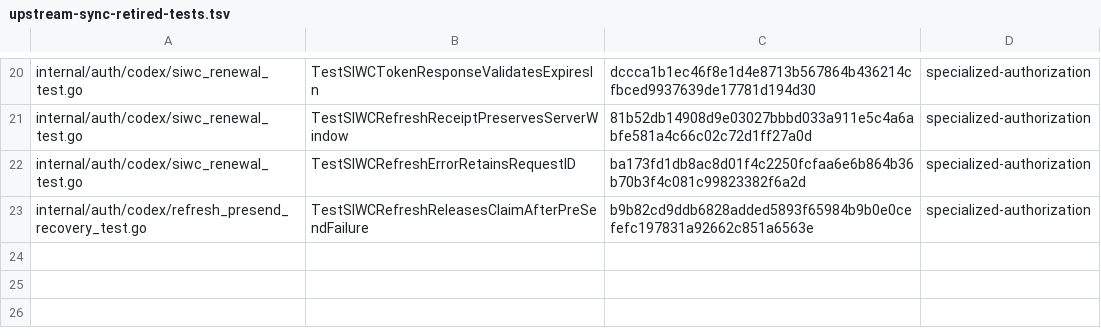
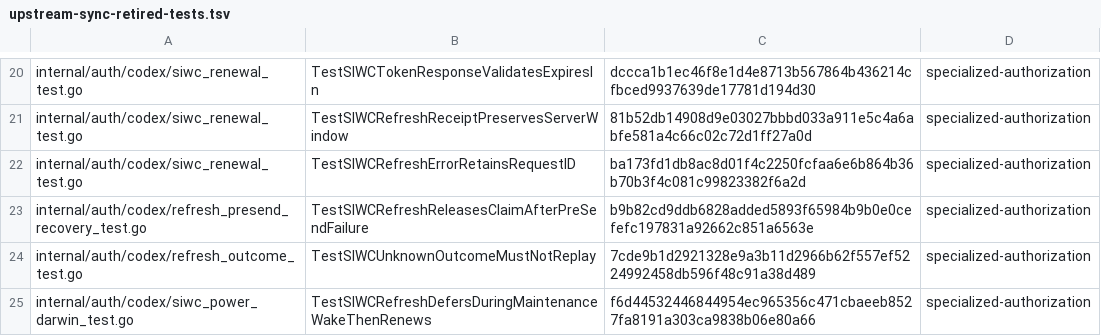
Before and after one commit to 0xTract0r/CLIProxyAPIPlus, a TSV file: .github/scripts/upstream-sync-retired-tests.tsv, drawn as a sheet; only a part is shown, gaps mark what is left out.

Commit message:
ci(sync): cover historical platform-specific refresh cases

```diff
--- a/.github/scripts/upstream-sync-retired-tests.tsv
+++ b/.github/scripts/upstream-sync-retired-tests.tsv
@@ -23 +23,3 @@ internal/auth/codex/siwc_renewal_test.go	TestSIWCRefreshErrorRetainsRequestID	ba
 internal/auth/codex/refresh_presend_recovery_test.go	TestSIWCRefreshReleasesClaimAfterPreSendFailure	b9b82cd9ddb6828added5893f65984b9b0e0cefefc197831a92662c851a6563e	specialized-authorization
+internal/auth/codex/refresh_outcome_test.go	TestSIWCUnknownOutcomeMustNotReplay	7cde9b1d2921328e9a3b11d2966b62f557ef5224992458db596f48c91a38d489	specialized-authorization
+internal/auth/codex/siwc_power_darwin_test.go	TestSIWCRefreshDefersDuringMaintenanceWakeThenRenews	f6d44532446844954ec965356c471cbaeeb8527fa8191a303ca9838b06e80a66	specialized-authorization
```
